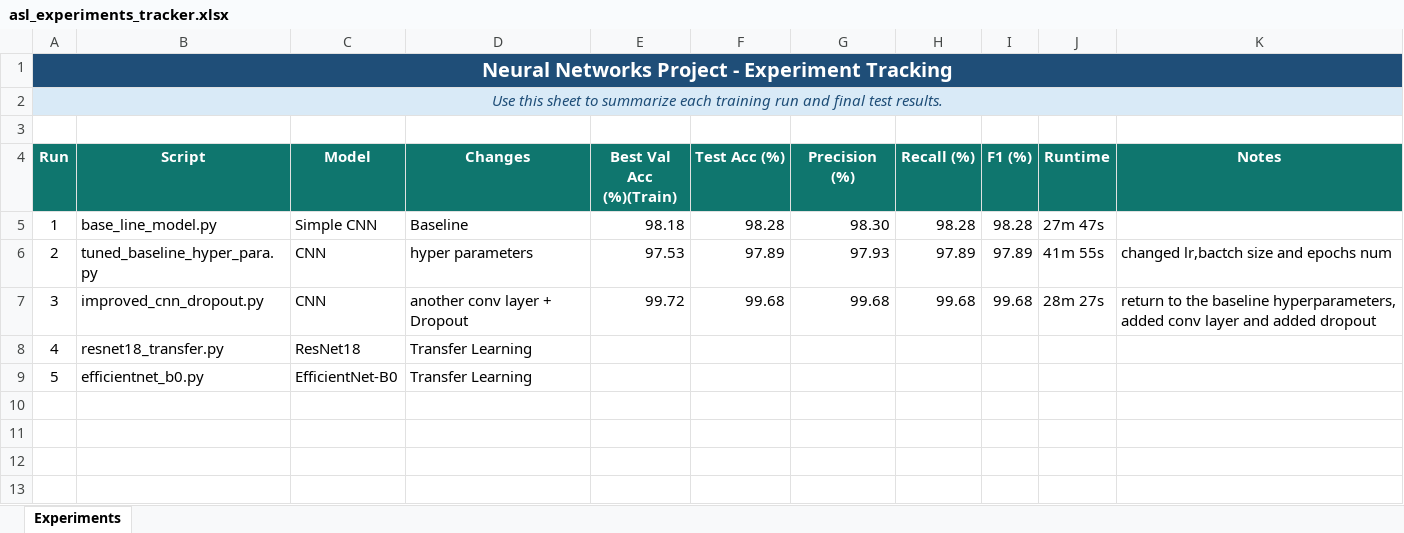
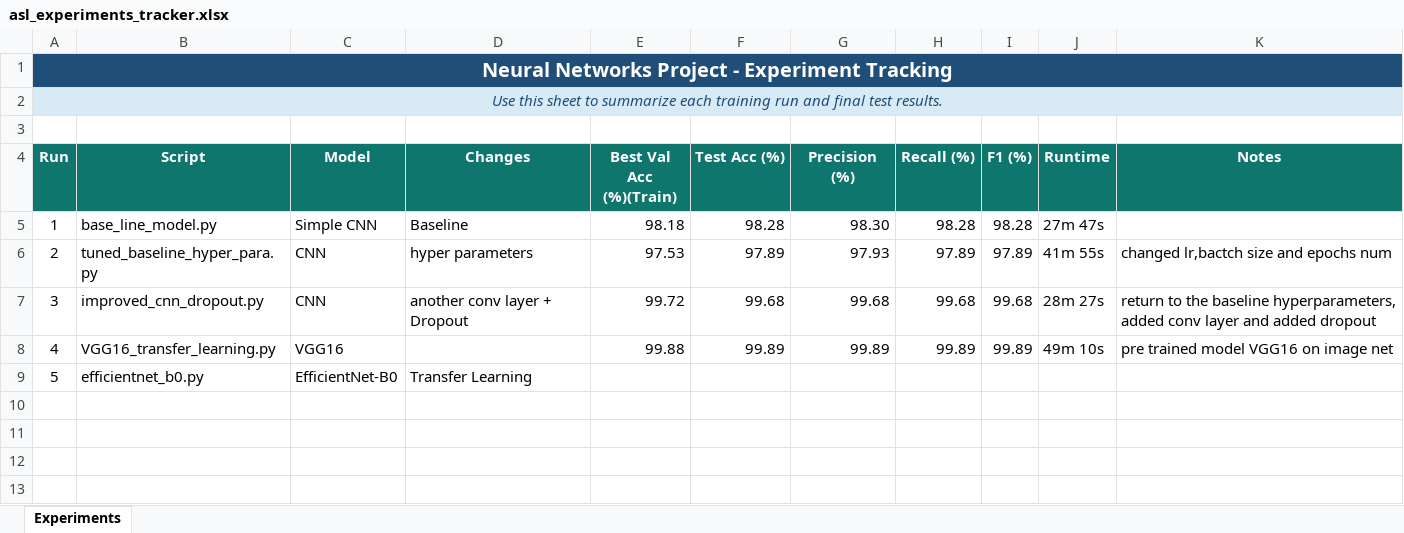
Before and after one commit to idanosb/Final-Project---ASL-Classification, an Excel workbook: asl_experiments_tracker.xlsx, sheet Experiments, drawn as a sheet; only a part is shown; values as stored, in another font and other column widths than the file's, no borders; conditional formats and table styles not drawn; removed rows and columns are numbered as before the commit, all else as after; the diff names each change by its address in the sheet, - before the commit and + after, or states it on an @@ line.

Commit message:
Add VGG16 transfer learning experiment

```diff
--- a/asl_experiments_tracker.xlsx (sheet Experiments)
+++ b/asl_experiments_tracker.xlsx (sheet Experiments)
-row 8: 4 | resnet18_transfer.py | ResNet18 | Transfer Learning
+row 8: 4 | VGG16_transfer_learning.py | VGG16 |  | 99.88 | 99.89 | 99.89 | 99.89 | 99.89 | 49m 10s | pre trained model VGG16 on image net
```
Also changed, not shown: 6 other files.
